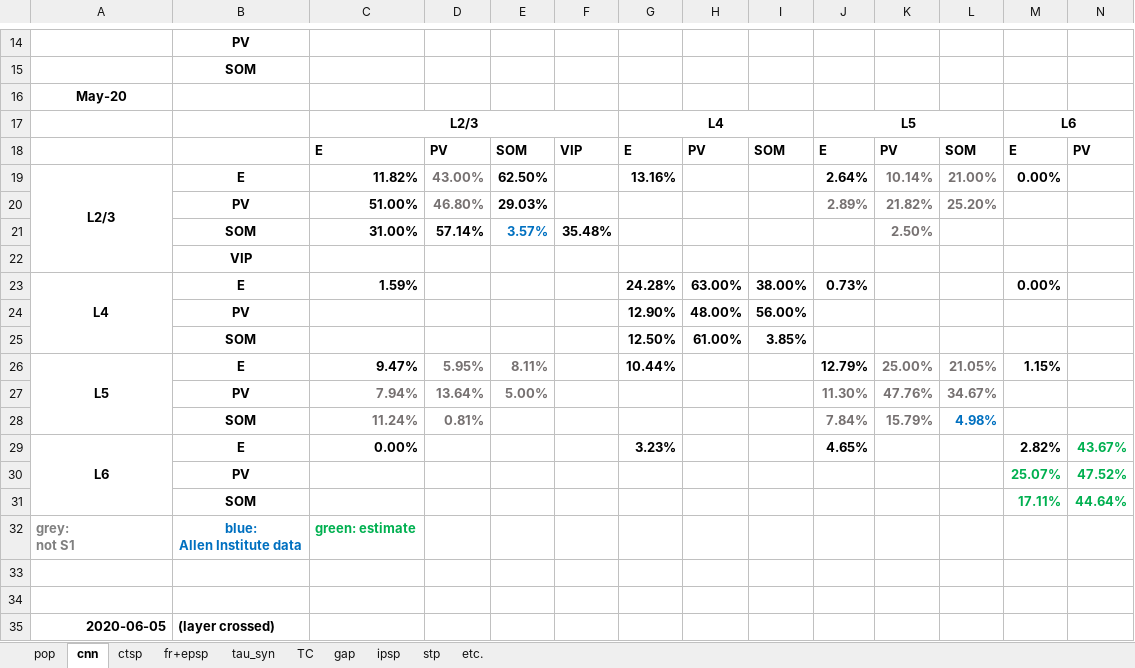
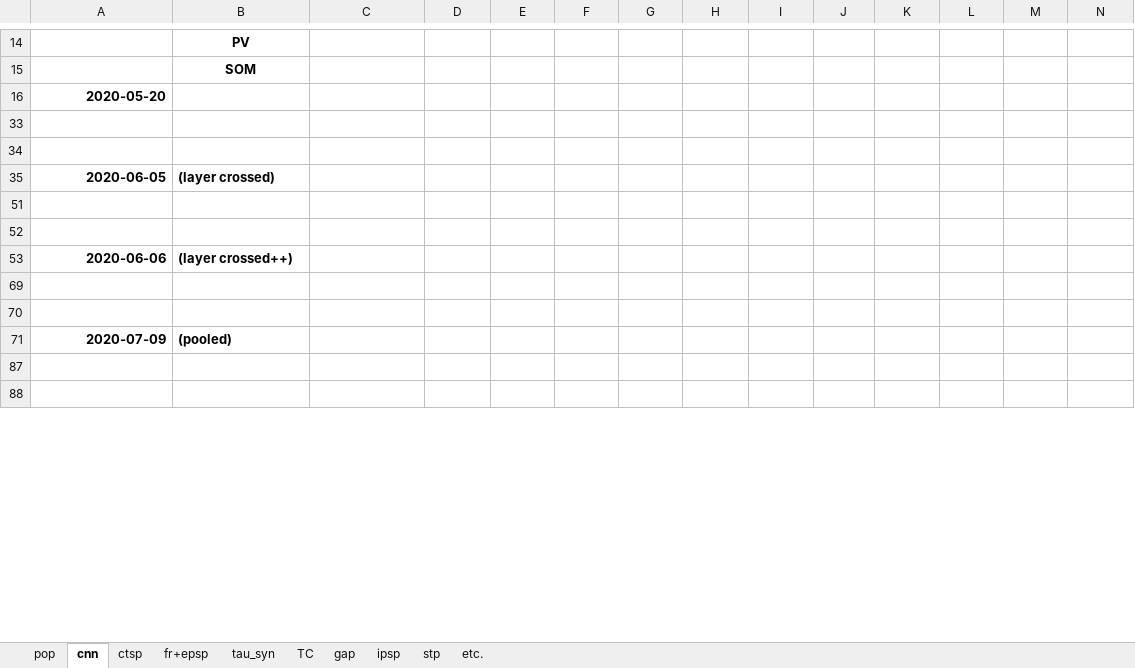
Before and after one commit to HanjiaJiang/microcircuit, an Excel workbook: experimental-data.xlsx, sheet cnn, drawn as a sheet; only a part is shown, gaps mark what is left out; the shorter side is filled out with more unchanged rows; values as stored, in another font and other column widths than the file's, no borders; charts and pictures not drawn; removed rows and columns are numbered as before the commit, all else as after; rows hold the shown columns only; ↵ is a line break in a cell; the diff covers the shown part only; the diff names each change by its address in the sheet, - before the commit and + after, or states it on an @@ line.

```diff
--- a/experimental-data.xlsx (sheet cnn)
+++ b/experimental-data.xlsx (sheet cnn)
-A16: May-20
+A16: 2020-05-20
-A16 alignment: center
+A16 alignment: right
@@ row 17 moved to row 108: L2/3 @@
@@ row 18 hidden:  |  | E | PV | SOM | VIP | E | PV | SOM | E | PV | SOM | E | PV @@
@@ row 19 hidden: L2/3 | E | 11.82% | 43.00% | 62.50% |  | 13.16% |  |  | 2.64% | 10.14% | 21.00% | 0.00% @@
@@ row 20 hidden:  | PV | 51.00% | 46.80% | 29.03% |  |  |  |  | 2.89% | 21.82% | 25.20% @@
@@ row 21 hidden:  | SOM | 31.00% | 57.14% | 3.57% | 35.48% |  |  |  |  | 2.50% @@
@@ row 22 hidden:  | VIP @@
@@ row 23 hidden: L4 | E | 1.59% |  |  |  | 24.28% | 63.00% | 38.00% | 0.73% |  |  | 0.00% @@
@@ row 24 hidden:  | PV |  |  |  |  | 12.90% | 48.00% | 56.00% @@
@@ row 25 hidden:  | SOM |  |  |  |  | 12.50% | 61.00% | 3.85% @@
@@ row 26 hidden: L5 | E | 9.47% | 5.95% | 8.11% |  | 10.44% |  |  | 12.79% | 25.00% | 21.05% | 1.15% @@
@@ row 27 hidden:  | PV | 7.94% | 13.64% | 5.00% |  |  |  |  | 11.30% | 47.76% | 34.67% @@
@@ row 28 hidden:  | SOM | 11.24% | 0.81% |  |  |  |  |  | 7.84% | 15.79% | 4.98% @@
@@ row 29 hidden: L6 | E | 0.00% |  |  |  | 3.23% |  |  | 4.65% |  |  | 2.82% | 43.67% @@
@@ row 30 hidden:  | PV |  |  |  |  |  |  |  |  |  |  | 25.07% | 47.52% @@
@@ row 31 hidden:  | SOM |  |  |  |  |  |  |  |  |  |  | 17.11% | 44.64% @@
@@ row 32 hidden: grey: ↵ not S1 | blue: ↵ Allen Institute data | green: estimate @@
```
Also changed, not shown: 13 added rows, 1 removed row, 4 moved rows, 41 hidden or unhidden rows and 11 edited cells elsewhere in this sheet, formulas that keep their value, charts or pictures, 15 other files.
